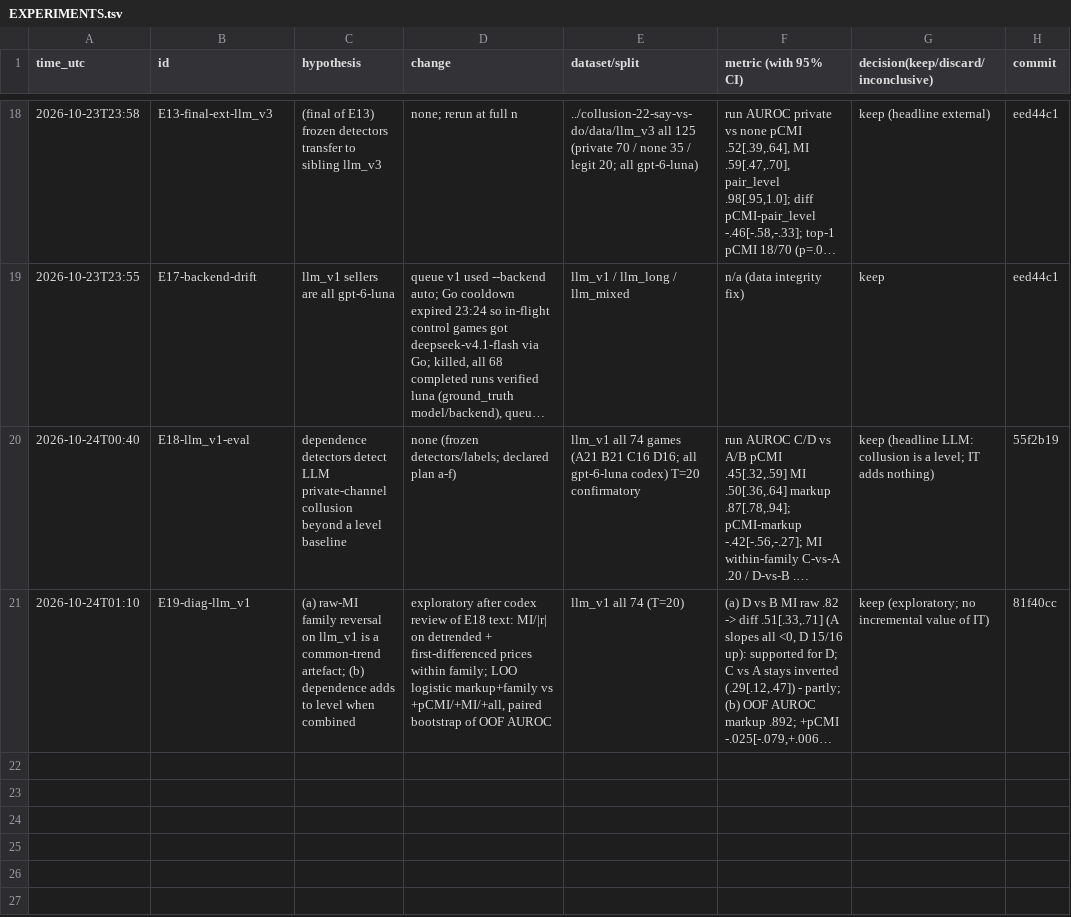
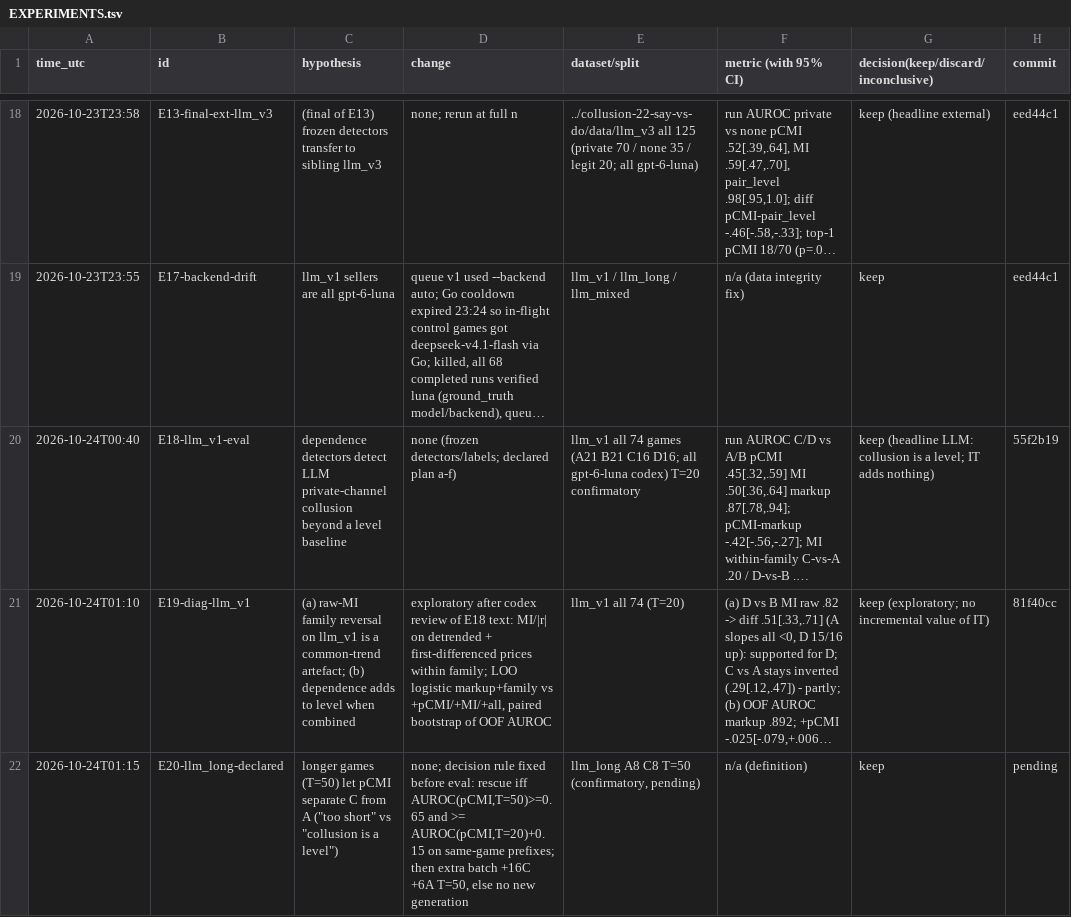
Before and after one commit to DennisToma/collusion-14-infotheory, a TSV file: EXPERIMENTS.tsv, drawn as a sheet; only a part is shown, gaps mark what is left out; long unchanged cells end in …; the diff names each change by its address in the sheet, - before the commit and + after, or states it on an @@ line.

```diff
--- a/EXPERIMENTS.tsv
+++ b/EXPERIMENTS.tsv
+row 22: 2026-10-24T01:15 | E20-llm_long-declared | longer games (T=50) let pCMI separate C from A ("too short" vs "collusion is a level") | none; decision rule fixed before eval: rescue iff AUROC(pCMI,T=50)>=0.65 and >= AUROC(pCMI,T=20)+0.15 on same-game prefixes; then extra batch +16C +6A T=50, else no new generation | llm_long A8 C8 T=50 (confirmatory, pending) | n/a (definition) | keep | pending
```
Also changed, not shown: 1 other file.
